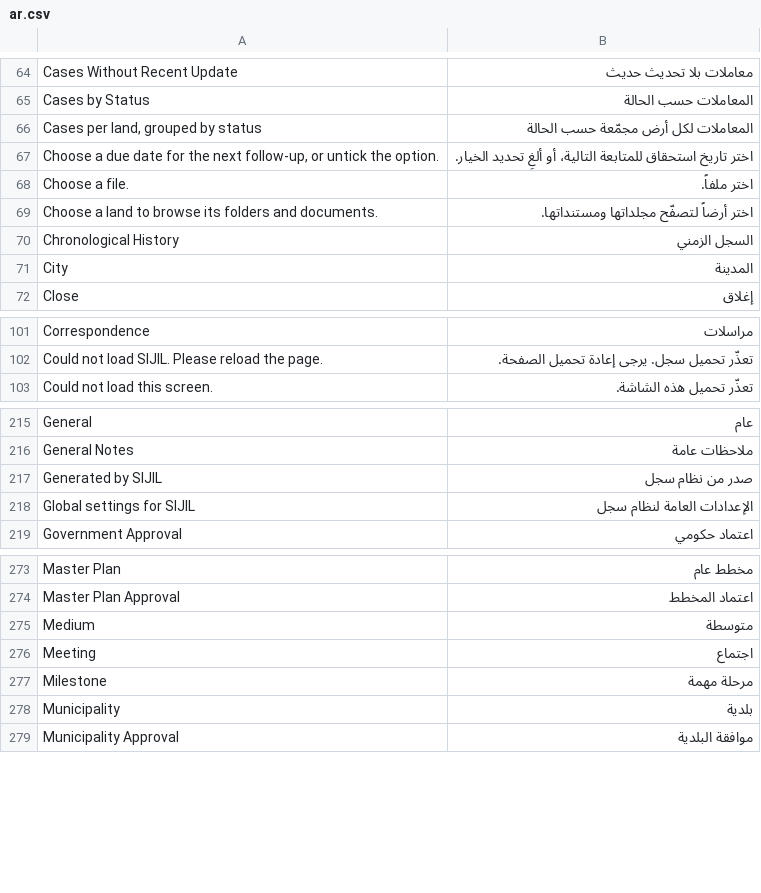
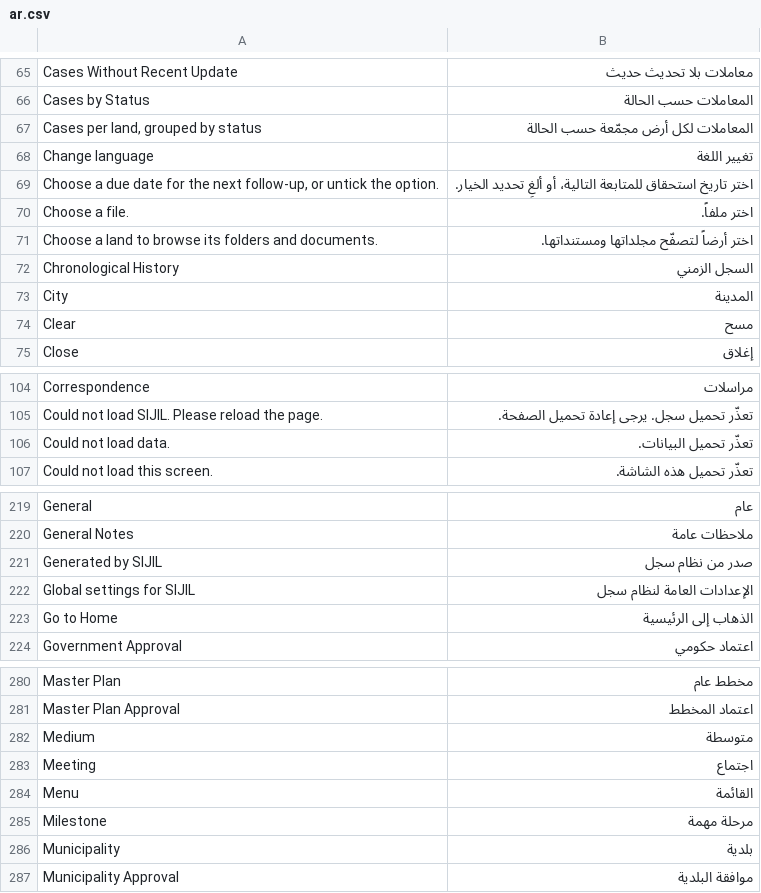
Before and after one commit to nexterptemp-ux/sijil, a CSV file: sijil/translations/ar.csv, drawn as a sheet; only a part is shown, gaps mark what is left out; the diff covers the shown part only; the diff names each change by its address in the sheet, - before the commit and + after, or states it on an @@ line.

```diff
--- a/sijil/translations/ar.csv
+++ b/sijil/translations/ar.csv
+row 68: Change language | تغيير اللغة
+row 74: Clear | مسح
+row 106: Could not load data. | تعذّر تحميل البيانات.
+row 223: Go to Home | الذهاب إلى الرئيسية
+row 284: Menu | القائمة
```
Also changed, not shown: 17 added rows elsewhere in this file, 59 other files.
